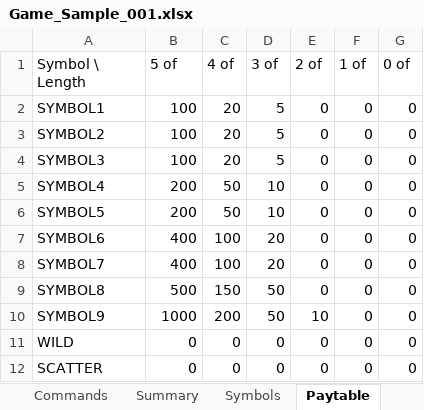
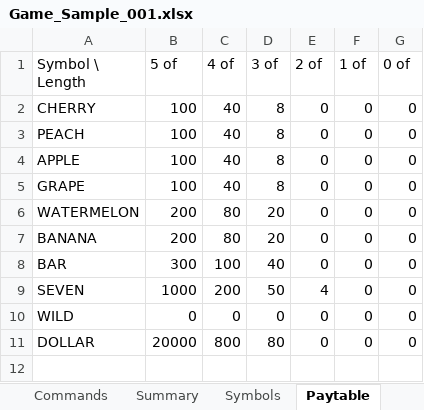
Before and after one commit to VelbazhdSoftwareLLC/Fruit-Machine-Simulator-with-Excel-Interface, an Excel workbook: doc/Game_Sample_001.xlsx, sheet Paytable, drawn as a sheet; values as stored, in another font and other column widths than the file's, no borders; charts and pictures not drawn; removed rows and columns are numbered as before the commit, all else as after; the diff names each change by its address in the sheet, - before the commit and + after, or states it on an @@ line.

```diff
--- a/doc/Game_Sample_001.xlsx (sheet Paytable)
+++ b/doc/Game_Sample_001.xlsx (sheet Paytable)
-A2 (Symbol \ Length): SYMBOL1
+A2 (Symbol \ Length): CHERRY
-C2:C4 (4 of): 20
+C2:C4 (4 of): 40
-D2:D4 (3 of): 5
+D2:D4 (3 of): 8
-A3 (Symbol \ Length): SYMBOL2
+A3 (Symbol \ Length): PEACH
-A4 (Symbol \ Length): SYMBOL3
+A4 (Symbol \ Length): APPLE
-row 5: SYMBOL4 | 200 | 50 | 10 | 0 | 0 | 0
+row 5: GRAPE | 100 | 40 | 8 | 0 | 0 | 0
-A6 (Symbol \ Length): SYMBOL5
+A6 (Symbol \ Length): WATERMELON
-C6 (4 of): 50
+C6 (4 of): 80
-D6 (3 of): 10
+D6 (3 of): 20
-A7 (Symbol \ Length): SYMBOL6
+A7 (Symbol \ Length): BANANA
-B7 (5 of): 400
+B7 (5 of): 200
-C7 (4 of): 100
+C7 (4 of): 80
-A8 (Symbol \ Length): SYMBOL7
+A8 (Symbol \ Length): BAR
-B8 (5 of): 400
+B8 (5 of): 300
-D8 (3 of): 20
+D8 (3 of): 40
-row 9: SYMBOL8 | 500 | 150 | 50 | 0 | 0 | 0
-A9 (Symbol \ Length): SYMBOL9
+A9 (Symbol \ Length): SEVEN
-E9 (2 of): 10
+E9 (2 of): 4
-row 12: SCATTER | 0 | 0 | 0 | 0 | 0 | 0
+row 11: DOLLAR | 20000 | 800 | 80 | 0 | 0 | 0
```
Also changed, not shown: sheet Base Reels 95.5 RTP, sheet Simulation Results, sheet Lines, sheet Free Reels 95.5 RTP, sheet Symbols, sheet Commands, 1 more sheet, other sheet tabs, formulas that keep their value, charts or pictures.
